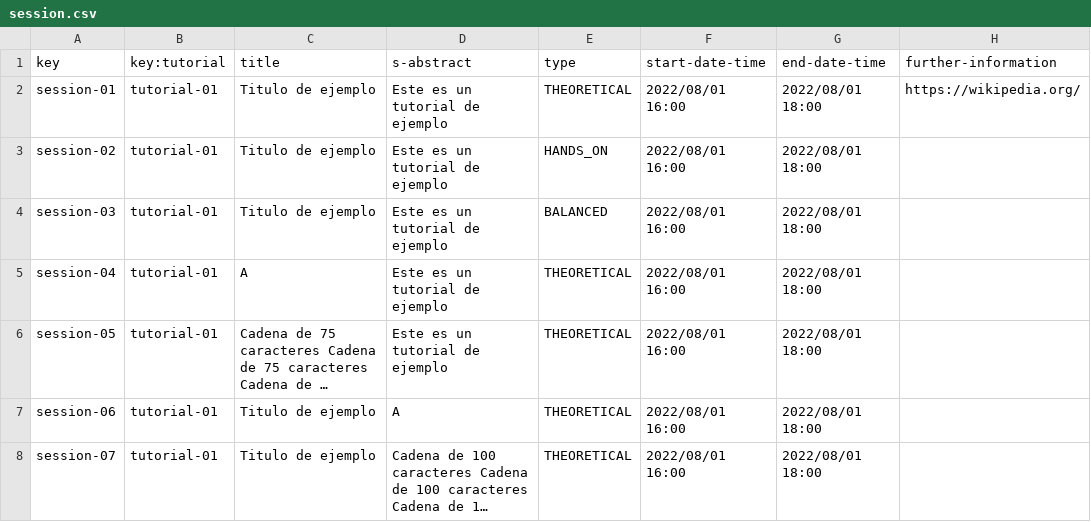
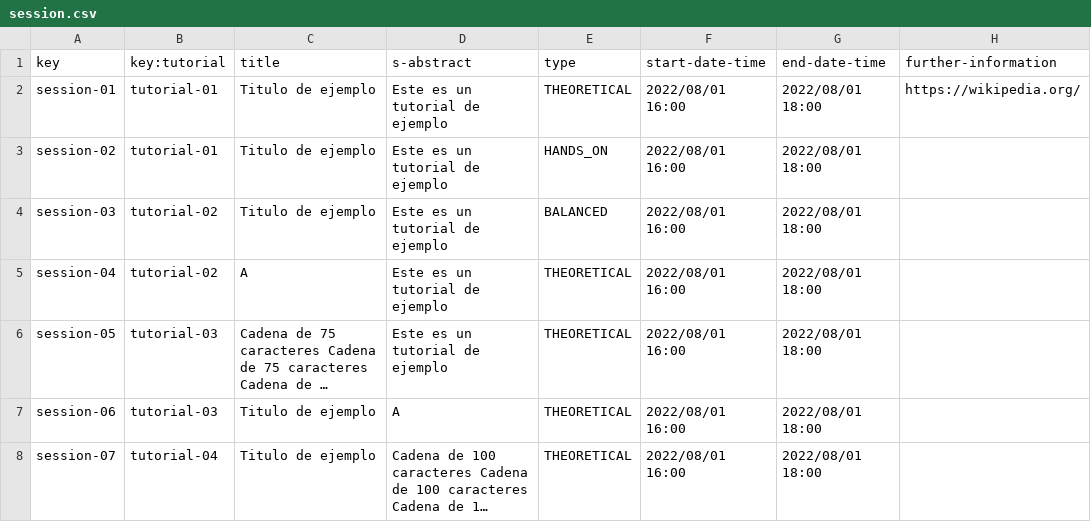
Before and after one commit to rafgargal/Acme-L3-D01, a CSV file: src/main/webapp/WEB-INF/resources/sample-data/session.csv, drawn as a sheet; long unchanged cells end in …; the diff names each change by its address in the sheet, - before the commit and + after, or states it on an @@ line.

```diff
--- a/src/main/webapp/WEB-INF/resources/sample-data/session.csv
+++ b/src/main/webapp/WEB-INF/resources/sample-data/session.csv
-B4:B5 (key:tutorial): tutorial-01
+B4:B5 (key:tutorial): tutorial-02
-B6:B7 (key:tutorial): tutorial-01
+B6:B7 (key:tutorial): tutorial-03
-B8 (key:tutorial): tutorial-01
+B8 (key:tutorial): tutorial-04
```
Also changed, not shown: src/main/webapp/WEB-INF/resources/sample-data/tutorial.csv, 18 other files.
